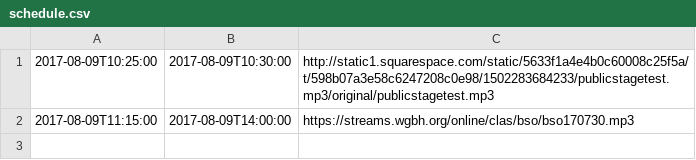
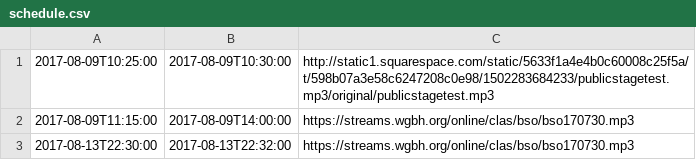
Before and after one commit to mmachenry/public-stage, a CSV file: schedule.csv, drawn as a sheet; the diff names each change by its address in the sheet, - before the commit and + after, or states it on an @@ line.

Commit message:
testing

```diff
--- a/schedule.csv
+++ b/schedule.csv
+row 3: 2017-08-13T22:30:00 | 2017-08-13T22:32:00 | https://streams.wgbh.org/online/clas/bso/bso170730.mp3
```
